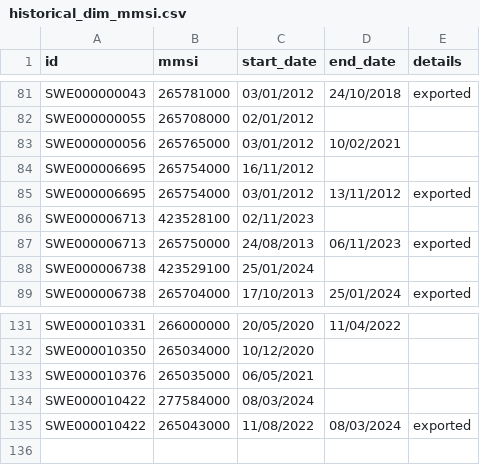
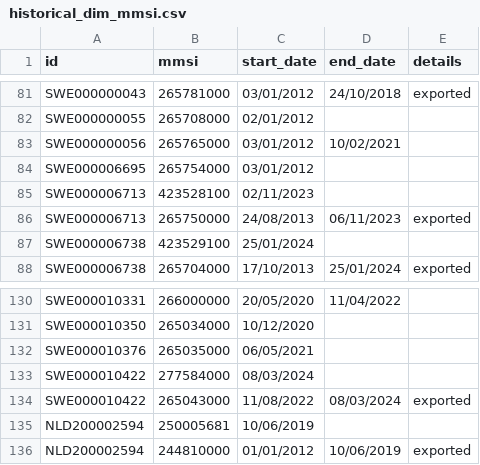
Before and after one commit to dataforgoodfr/12_bloom, a CSV file: backend/dbt_trawlwatch/seeds/historical_dim_mmsi.csv, drawn as a sheet; only a part is shown, gaps mark what is left out; removed rows and columns are numbered as before the commit, all else as after; the diff names each change by its address in the sheet, - before the commit and + after, or states it on an @@ line.

```diff
--- a/backend/dbt_trawlwatch/seeds/historical_dim_mmsi.csv
+++ b/backend/dbt_trawlwatch/seeds/historical_dim_mmsi.csv
-C84 (start_date): 16/11/2012
+C84 (start_date): 03/01/2012
-row 85: SWE000006695 | 265754000 | 03/01/2012 | 13/11/2012 | exported
+row 135: NLD200002594 | 250005681 | 10/06/2019
+row 136: NLD200002594 | 244810000 | 01/01/2012 | 10/06/2019 | exported
```
Also changed, not shown: 12 other files.
